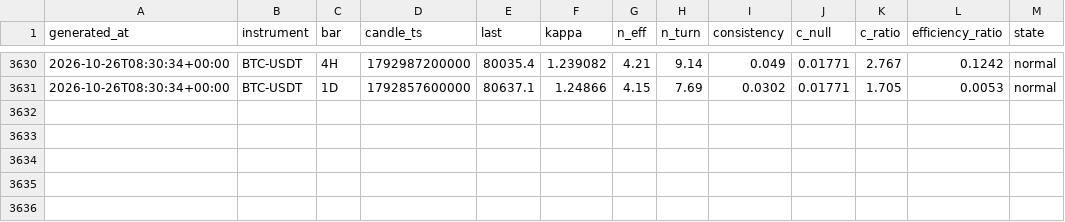
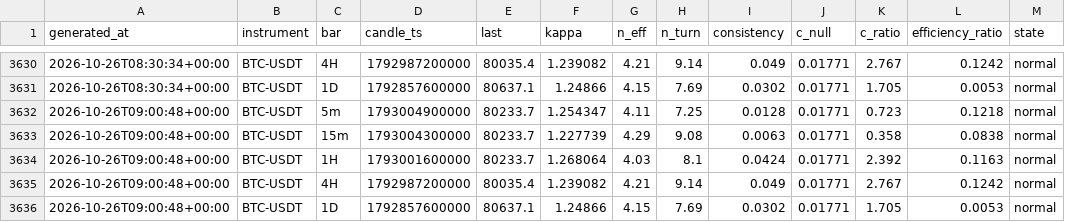
Before and after one commit to XOX2707/btc-neff, a CSV file: data/neff_history.csv, drawn as a sheet; only a part is shown, gaps mark what is left out.

```diff
--- a/data/neff_history.csv
+++ b/data/neff_history.csv
@@ -3631 +3631,6 @@ generated_at,instrument,bar,candle_ts,last,kappa,n_eff,n_turn,consistency,c_null
 2026-10-26T08:30:34+00:00,BTC-USDT,1D,1792857600000,80637.1,1.24866,4.15,7.69,0.0302,0.01771,1.705,0.0053,normal
+2026-10-26T09:00:48+00:00,BTC-USDT,5m,1793004900000,80233.7,1.254347,4.11,7.25,0.0128,0.01771,0.723,0.1218,normal
+2026-10-26T09:00:48+00:00,BTC-USDT,15m,1793004300000,80233.7,1.227739,4.29,9.08,0.0063,0.01771,0.358,0.0838,normal
+2026-10-26T09:00:48+00:00,BTC-USDT,1H,1793001600000,80233.7,1.268064,4.03,8.1,0.0424,0.01771,2.392,0.1163,normal
+2026-10-26T09:00:48+00:00,BTC-USDT,4H,1792987200000,80035.4,1.239082,4.21,9.14,0.049,0.01771,2.767,0.1242,normal
+2026-10-26T09:00:48+00:00,BTC-USDT,1D,1792857600000,80637.1,1.24866,4.15,7.69,0.0302,0.01771,1.705,0.0053,normal
```
Also changed, not shown: 1 other file.
